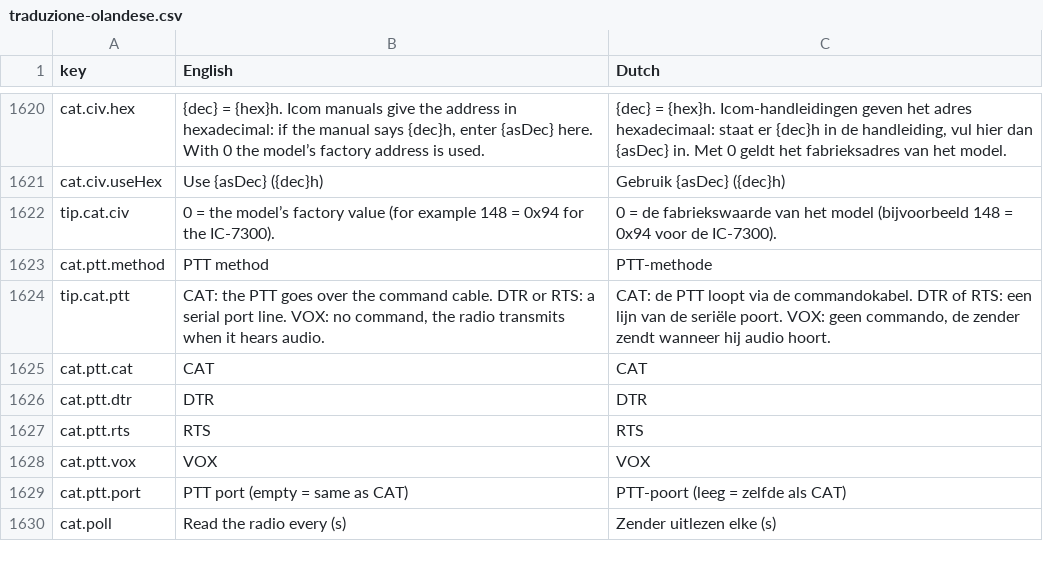
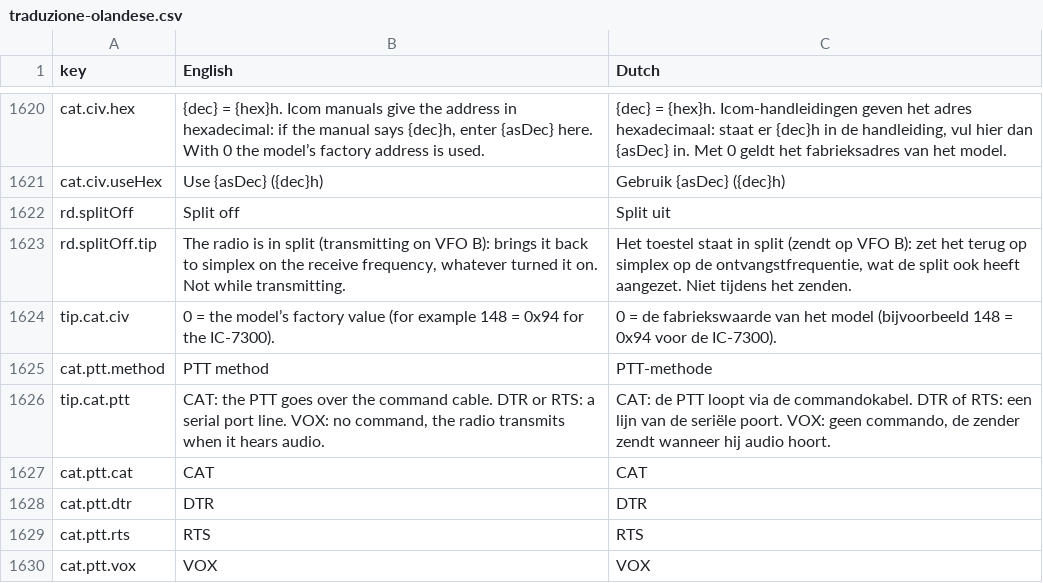
Before and after one commit to wifi75/Aurora, a CSV file: docs/traduzione-olandese.csv, drawn as a sheet; only a part is shown, gaps mark what is left out; the shorter side is filled out with more unchanged rows; the diff names each change by its address in the sheet, - before the commit and + after, or states it on an @@ line.

Commit message:
feat: «Spegni split» accanto al display della radio, che riporta la radio in simplex qualunque cosa abbia acceso lo split

```diff
--- a/docs/traduzione-olandese.csv
+++ b/docs/traduzione-olandese.csv
+row 1622: rd.splitOff | Split off | Split uit
+row 1623: rd.splitOff.tip | The radio is in split (transmitting on VFO B): brings it back to simplex on the receive frequency, whatever turned it on. Not while transmitting. | Het toestel staat in split (zendt op VFO B): zet het terug op simplex op de ontvangstfrequentie, wat de split ook heeft aangezet. Niet tijdens het zenden.
```
Also changed, not shown: 11 other files.
